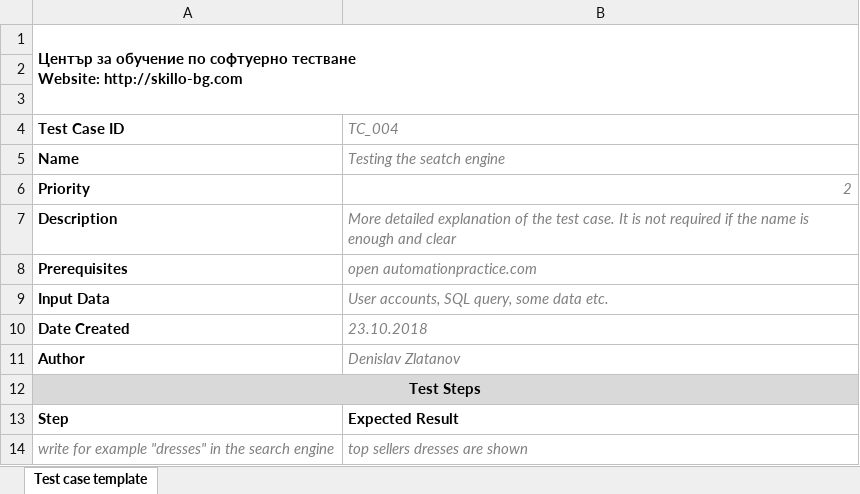
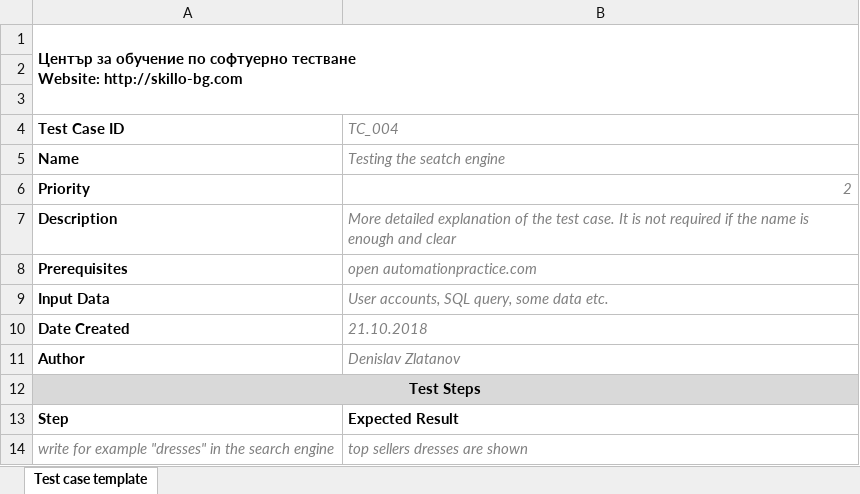
Before and after one commit to zlatanov94/denis, an Excel workbook: TC_004.xlsx, sheet Test case template, drawn as a sheet; values as stored, in another font and other column widths than the file's, no borders; charts and pictures not drawn; the diff names each change by its address in the sheet, - before the commit and + after, or states it on an @@ line.

Commit message:
second commit

```diff
--- a/TC_004.xlsx (sheet Test case template)
+++ b/TC_004.xlsx (sheet Test case template)
-B10 (TC_004): 23.10.2018
+B10 (TC_004): 21.10.2018
```
